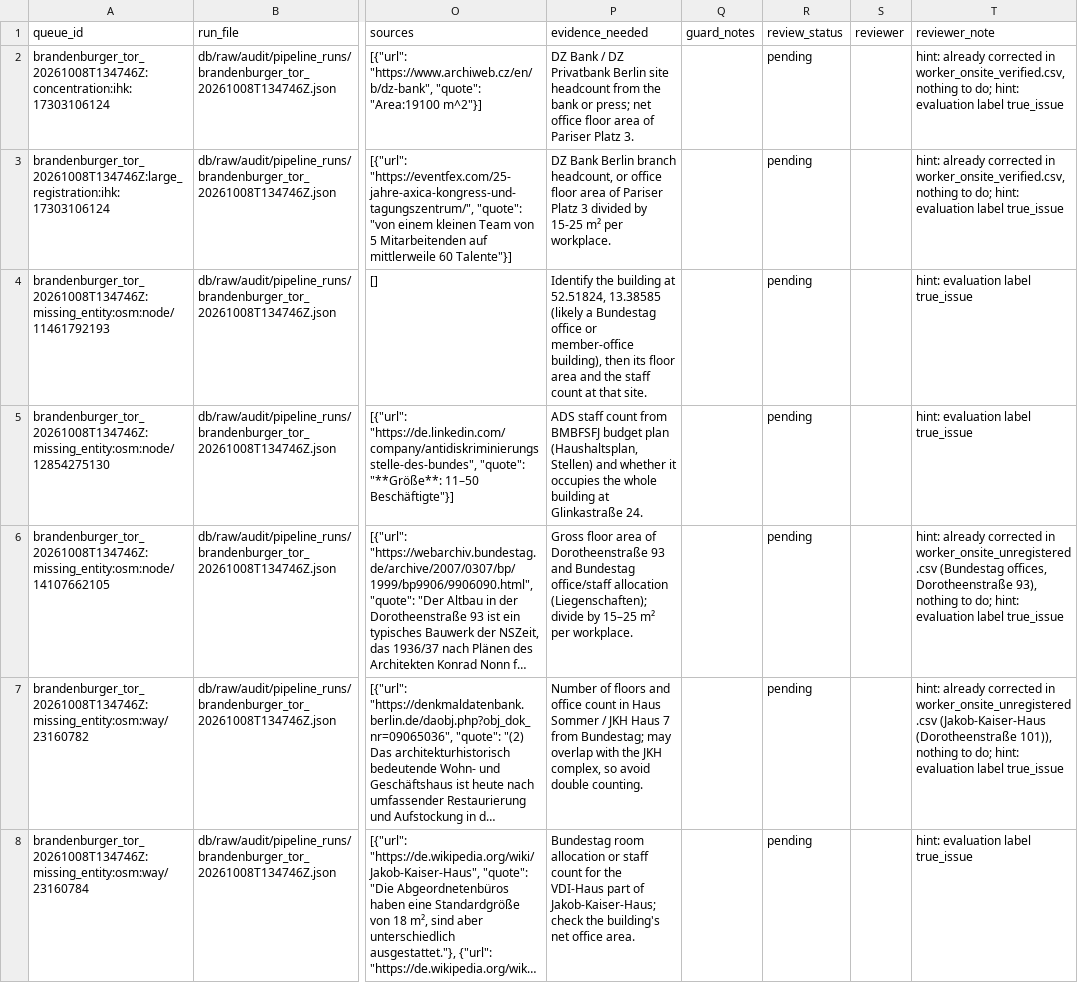
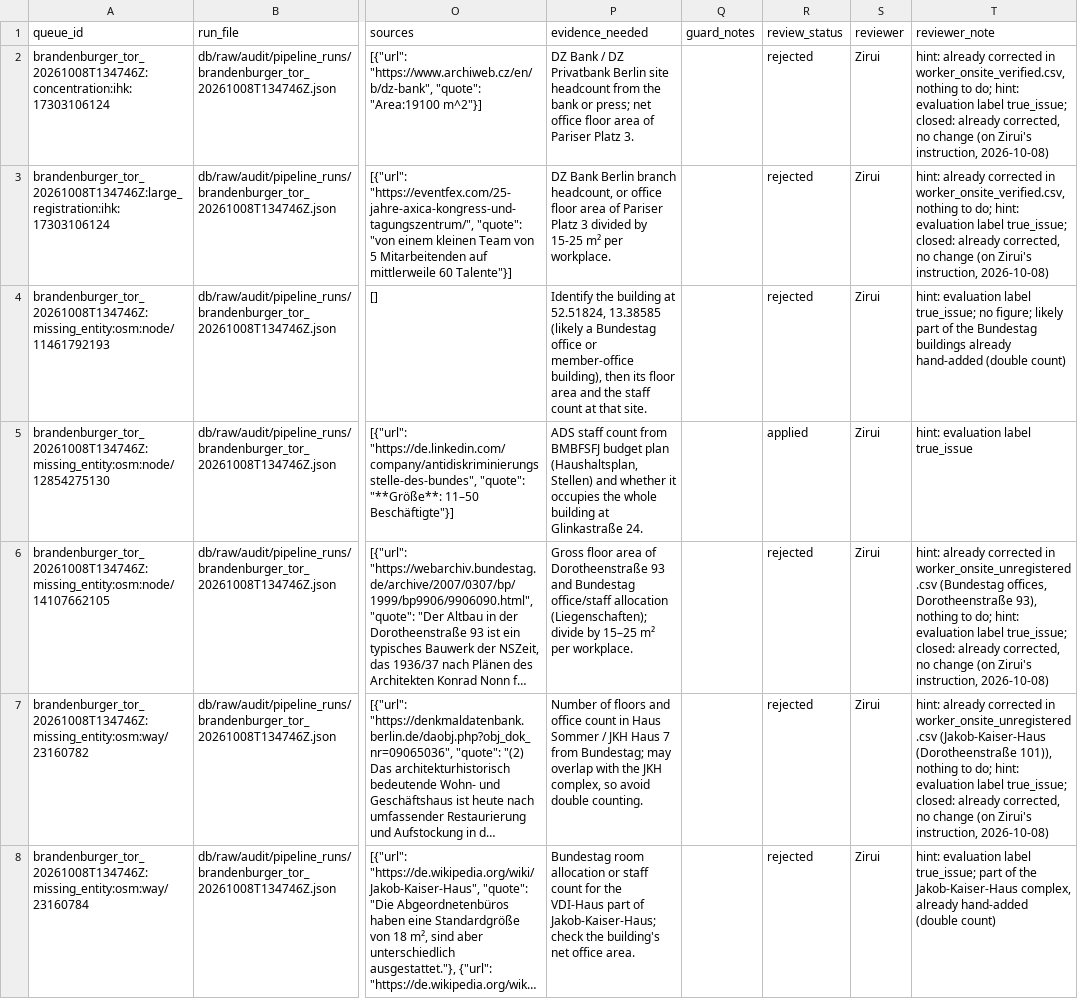
Before and after one commit to JuliaZirui/7-eleven-site-selection, a CSV file: comparison/audit_review_queue.csv, drawn as a sheet; only a part is shown, gaps mark what is left out; long unchanged cells end in …; the diff covers the shown part only; the diff names each change by its address in the sheet, - before the commit and + after, or states it on an @@ line.

```diff
--- a/comparison/audit_review_queue.csv
+++ b/comparison/audit_review_queue.csv
-R2:R4 (review_status): pending
+R2:R4 (review_status): rejected
-S2:S8 (reviewer): (empty)
+S2:S8 (reviewer): Zirui
-T2:T3 (reviewer_note): …evaluation label true_issue
+T2:T3 (reviewer_note): …evaluation label true_issue; closed: already corrected, no change (on Zirui's instruction, 2026-10-08)
-T4 (reviewer_note): …evaluation label true_issue
+T4 (reviewer_note): …evaluation label true_issue; no figure; likely part of the Bundestag buildings already hand-added (double count)
-R5 (review_status): pending
+R5 (review_status): applied
-R6:R8 (review_status): pending
+R6:R8 (review_status): rejected
-T6 (reviewer_note): …evaluation label true_issue
+T6 (reviewer_note): …evaluation label true_issue; closed: already corrected, no change (on Zirui's instruction, 2026-10-08)
-T7 (reviewer_note): …evaluation label true_issue
+T7 (reviewer_note): …evaluation label true_issue; closed: already corrected, no change (on Zirui's instruction, 2026-10-08)
-T8 (reviewer_note): …evaluation label true_issue
+T8 (reviewer_note): …evaluation label true_issue; part of the Jakob-Kaiser-Haus complex, already hand-added (double count)
```
Also changed, not shown: 97 edited cells elsewhere in this file, db/raw/calibration/worker_onsite_unregistered.csv, 1 other file.
